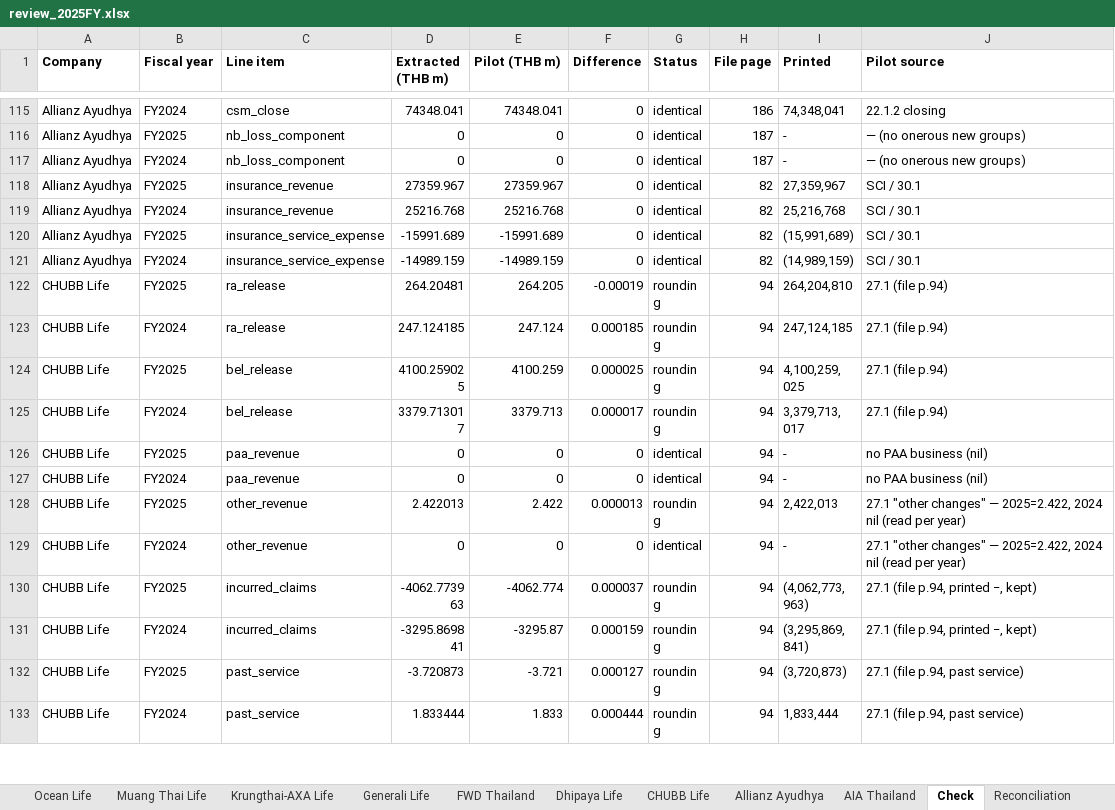
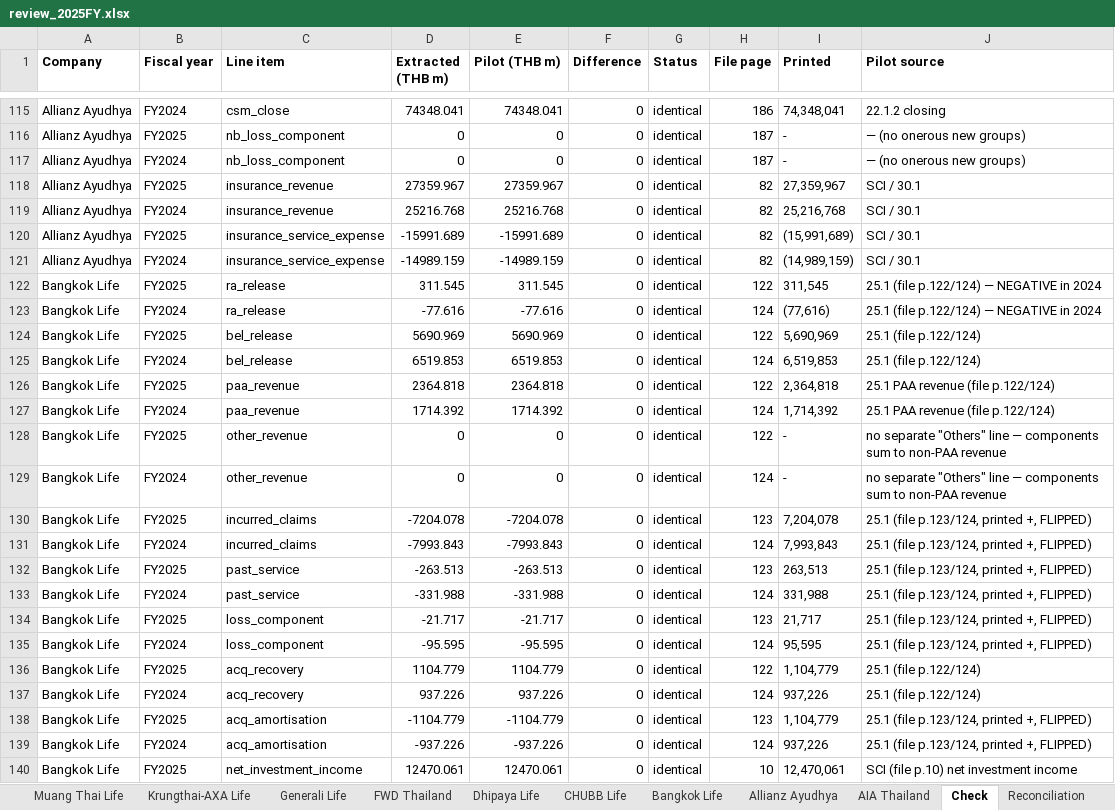
Before and after one commit to SeungraeKim81/IFRS17_Industry_Dashboard, an Excel workbook: extract/2025FY/review_2025FY.xlsx, sheet Check, drawn as a sheet; only a part is shown, gaps mark what is left out; the shorter side is filled out with more unchanged rows; values as stored, in another font and other column widths than the file's, no borders; the diff covers the shown part only; the diff names each change by its address in the sheet, - before the commit and + after, or states it on an @@ line.

```diff
--- a/extract/2025FY/review_2025FY.xlsx (sheet Check)
+++ b/extract/2025FY/review_2025FY.xlsx (sheet Check)
+sheet tab: Bangkok Life
+row 122: Bangkok Life | FY2025 | ra_release | 311.545 | 311.545 | 0 | identical | 122 | 311,545 | 25.1 (file p.122/124) — NEGATIVE in 2024
+row 123: Bangkok Life | FY2024 | ra_release | -77.616 | -77.616 | 0 | identical | 124 | (77,616) | 25.1 (file p.122/124) — NEGATIVE in 2024
+row 124: Bangkok Life | FY2025 | bel_release | 5690.969 | 5690.969 | 0 | identical | 122 | 5,690,969 | 25.1 (file p.122/124)
+row 125: Bangkok Life | FY2024 | bel_release | 6519.853 | 6519.853 | 0 | identical | 124 | 6,519,853 | 25.1 (file p.122/124)
+row 126: Bangkok Life | FY2025 | paa_revenue | 2364.818 | 2364.818 | 0 | identical | 122 | 2,364,818 | 25.1 PAA revenue (file p.122/124)
+row 127: Bangkok Life | FY2024 | paa_revenue | 1714.392 | 1714.392 | 0 | identical | 124 | 1,714,392 | 25.1 PAA revenue (file p.122/124)
+row 128: Bangkok Life | FY2025 | other_revenue | 0 | 0 | 0 | identical | 122 | - | no separate "Others" line — components sum to non-PAA revenue
+row 129: Bangkok Life | FY2024 | other_revenue | 0 | 0 | 0 | identical | 124 | - | no separate "Others" line — components sum to non-PAA revenue
+row 130: Bangkok Life | FY2025 | incurred_claims | -7204.078 | -7204.078 | 0 | identical | 123 | 7,204,078 | 25.1 (file p.123/124, printed +, FLIPPED)
+row 131: Bangkok Life | FY2024 | incurred_claims | -7993.843 | -7993.843 | 0 | identical | 124 | 7,993,843 | 25.1 (file p.123/124, printed +, FLIPPED)
+row 132: Bangkok Life | FY2025 | past_service | -263.513 | -263.513 | 0 | identical | 123 | 263,513 | 25.1 (file p.123/124, printed +, FLIPPED)
+row 133: Bangkok Life | FY2024 | past_service | -331.988 | -331.988 | 0 | identical | 124 | 331,988 | 25.1 (file p.123/124, printed +, FLIPPED)
+row 134: Bangkok Life | FY2025 | loss_component | -21.717 | -21.717 | 0 | identical | 123 | 21,717 | 25.1 (file p.123/124, printed +, FLIPPED)
+row 135: Bangkok Life | FY2024 | loss_component | -95.595 | -95.595 | 0 | identical | 124 | 95,595 | 25.1 (file p.123/124, printed +, FLIPPED)
+row 136: Bangkok Life | FY2025 | acq_recovery | 1104.779 | 1104.779 | 0 | identical | 122 | 1,104,779 | 25.1 (file p.122/124)
+row 137: Bangkok Life | FY2024 | acq_recovery | 937.226 | 937.226 | 0 | identical | 124 | 937,226 | 25.1 (file p.122/124)
+row 138: Bangkok Life | FY2025 | acq_amortisation | -1104.779 | -1104.779 | 0 | identical | 123 | 1,104,779 | 25.1 (file p.123/124, printed +, FLIPPED)
+row 139: Bangkok Life | FY2024 | acq_amortisation | -937.226 | -937.226 | 0 | identical | 124 | 937,226 | 25.1 (file p.123/124, printed +, FLIPPED)
+row 140: Bangkok Life | FY2025 | net_investment_income | 12470.061 | 12470.061 | 0 | identical | 10 | 12,470,061 | SCI (file p.10) net investment income
```
Also changed, not shown: 41 added rows elsewhere in this sheet, sheet Reconciliation, 4 other files.
